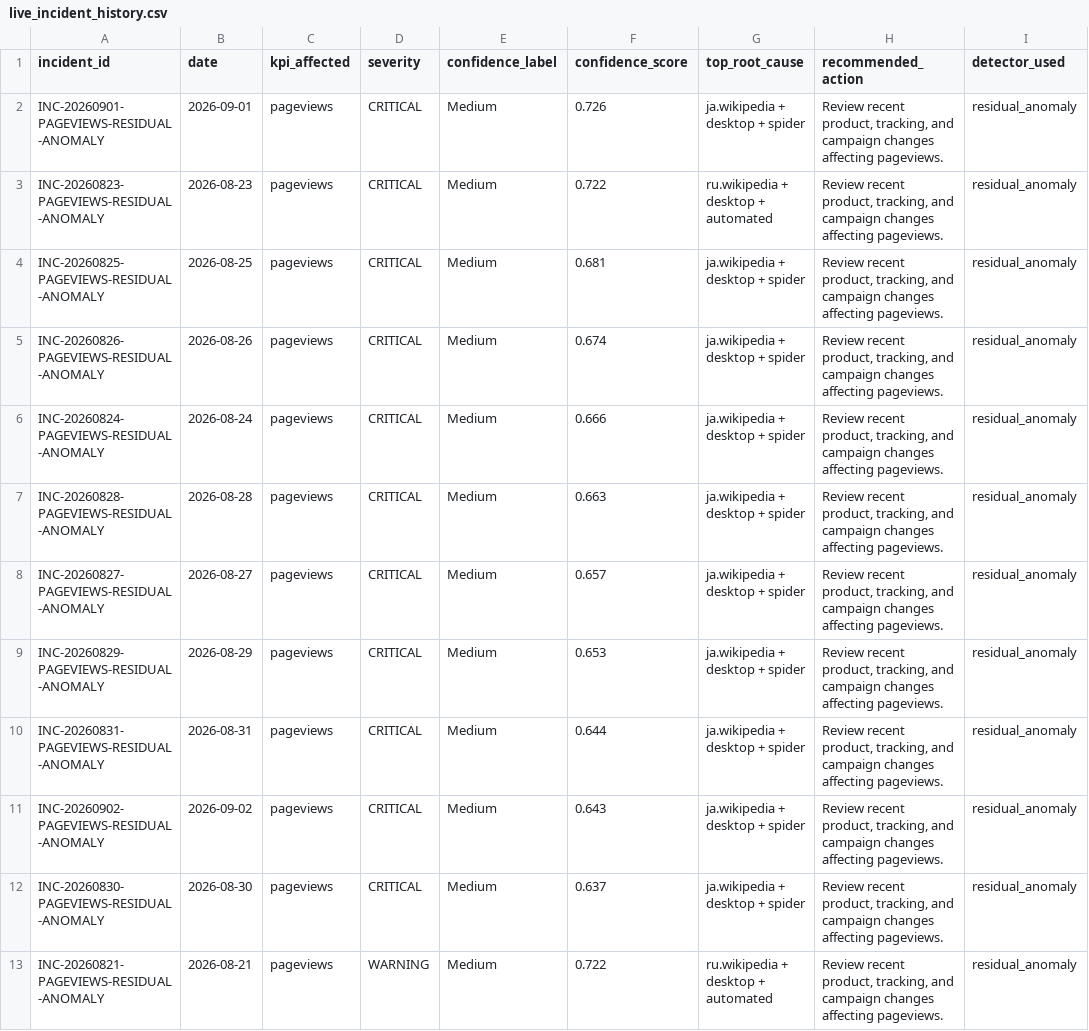
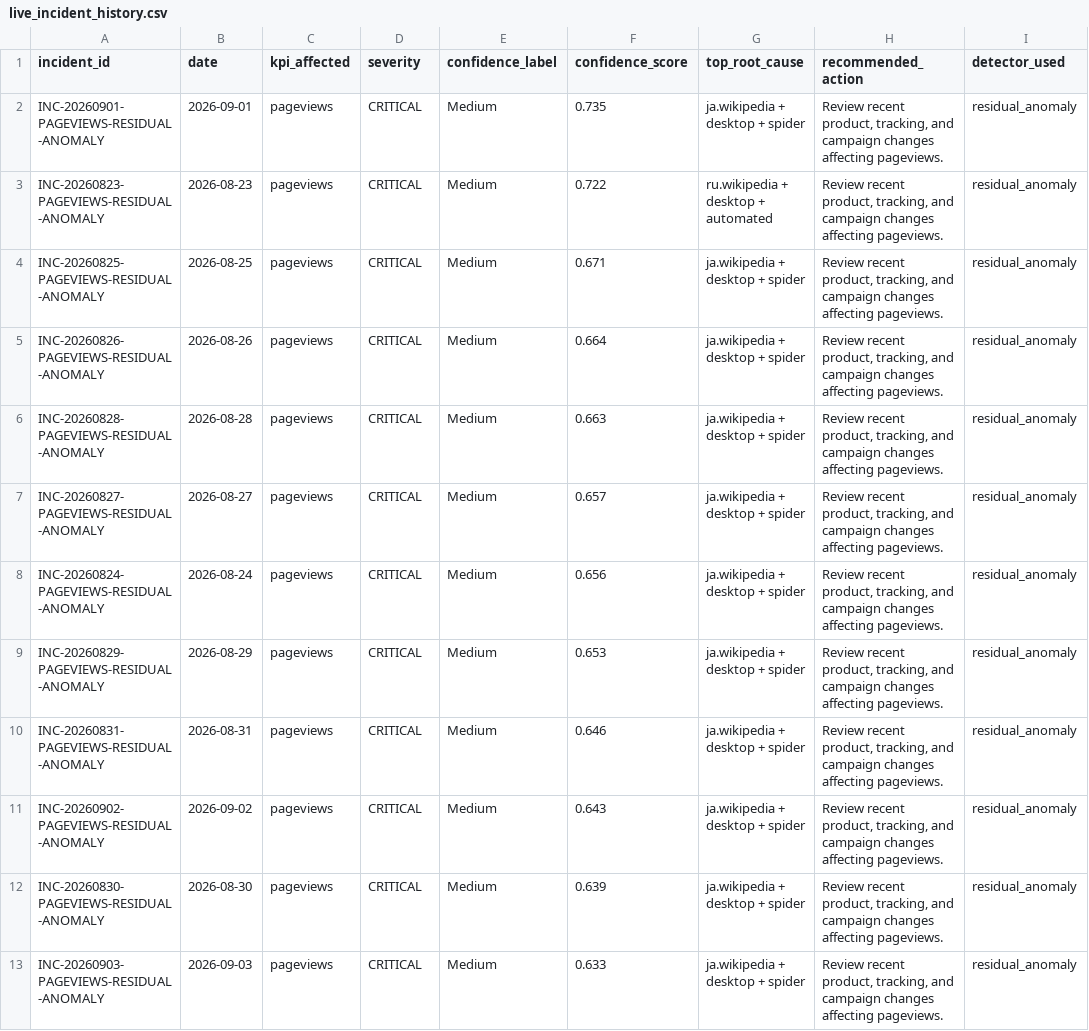
Before and after one commit to Kartz82/kpi-anomaly-diagnostics, a CSV file: data/live/reports/live_incident_history.csv, drawn as a sheet.

```diff
--- a/data/live/reports/live_incident_history.csv
+++ b/data/live/reports/live_incident_history.csv
@@ -1,13 +1,13 @@
 incident_id,date,kpi_affected,severity,confidence_label,confidence_score,top_root_cause,recommended_action,detector_used
-INC-20260901-PAGEVIEWS-RESIDUAL-ANOMALY,2026-09-01,pageviews,CRITICAL,Medium,0.726,ja.wikipedia + desktop + spider,"Review recent product, tracking, and campaign changes affecting pageviews.",residual_anomaly
+INC-20260901-PAGEVIEWS-RESIDUAL-ANOMALY,2026-09-01,pageviews,CRITICAL,Medium,0.735,ja.wikipedia + desktop + spider,"Review recent product, tracking, and campaign changes affecting pageviews.",residual_anomaly
 INC-20260823-PAGEVIEWS-RESIDUAL-ANOMALY,2026-08-23,pageviews,CRITICAL,Medium,0.722,ru.wikipedia + desktop + automated,"Review recent product, tracking, and campaign changes affecting pageviews.",residual_anomaly
-INC-20260825-PAGEVIEWS-RESIDUAL-ANOMALY,2026-08-25,pageviews,CRITICAL,Medium,0.681,ja.wikipedia + desktop + spider,"Review recent product, tracking, and campaign changes affecting pageviews.",residual_anomaly
-INC-20260826-PAGEVIEWS-RESIDUAL-ANOMALY,2026-08-26,pageviews,CRITICAL,Medium,0.674,ja.wikipedia + desktop + spider,"Review recent product, tracking, and campaign changes affecting pageviews.",residual_anomaly
-INC-20260824-PAGEVIEWS-RESIDUAL-ANOMALY,2026-08-24,pageviews,CRITICAL,Medium,0.666,ja.wikipedia + desktop + spider,"Review recent product, tracking, and campaign changes affecting pageviews.",residual_anomaly
+INC-20260825-PAGEVIEWS-RESIDUAL-ANOMALY,2026-08-25,pageviews,CRITICAL,Medium,0.671,ja.wikipedia + desktop + spider,"Review recent product, tracking, and campaign changes affecting pageviews.",residual_anomaly
+INC-20260826-PAGEVIEWS-RESIDUAL-ANOMALY,2026-08-26,pageviews,CRITICAL,Medium,0.664,ja.wikipedia + desktop + spider,"Review recent product, tracking, and campaign changes affecting pageviews.",residual_anomaly
 INC-20260828-PAGEVIEWS-RESIDUAL-ANOMALY,2026-08-28,pageviews,CRITICAL,Medium,0.663,ja.wikipedia + desktop + spider,"Review recent product, tracking, and campaign changes affecting pageviews.",residual_anomaly
 INC-20260827-PAGEVIEWS-RESIDUAL-ANOMALY,2026-08-27,pageviews,CRITICAL,Medium,0.657,ja.wikipedia + desktop + spider,"Review recent product, tracking, and campaign changes affecting pageviews.",residual_anomaly
+INC-20260824-PAGEVIEWS-RESIDUAL-ANOMALY,2026-08-24,pageviews,CRITICAL,Medium,0.656,ja.wikipedia + desktop + spider,"Review recent product, tracking, and campaign changes affecting pageviews.",residual_anomaly
 INC-20260829-PAGEVIEWS-RESIDUAL-ANOMALY,2026-08-29,pageviews,CRITICAL,Medium,0.653,ja.wikipedia + desktop + spider,"Review recent product, tracking, and campaign changes affecting pageviews.",residual_anomaly
-INC-20260831-PAGEVIEWS-RESIDUAL-ANOMALY,2026-08-31,pageviews,CRITICAL,Medium,0.644,ja.wikipedia + desktop + spider,"Review recent product, tracking, and campaign changes affecting pageviews.",residual_anomaly
+INC-20260831-PAGEVIEWS-RESIDUAL-ANOMALY,2026-08-31,pageviews,CRITICAL,Medium,0.646,ja.wikipedia + desktop + spider,"Review recent product, tracking, and campaign changes affecting pageviews.",residual_anomaly
 INC-20260902-PAGEVIEWS-RESIDUAL-ANOMALY,2026-09-02,pageviews,CRITICAL,Medium,0.643,ja.wikipedia + desktop + spider,"Review recent product, tracking, and campaign changes affecting pageviews.",residual_anomaly
-INC-20260830-PAGEVIEWS-RESIDUAL-ANOMALY,2026-08-30,pageviews,CRITICAL,Medium,0.637,ja.wikipedia + desktop + spider,"Review recent product, tracking, and campaign changes affecting pageviews.",residual_anomaly
-INC-20260821-PAGEVIEWS-RESIDUAL-ANOMALY,2026-08-21,pageviews,WARNING,Medium,0.722,ru.wikipedia + desktop + automated,"Review recent product, tracking, and campaign changes affecting pageviews.",residual_anomaly
+INC-20260830-PAGEVIEWS-RESIDUAL-ANOMALY,2026-08-30,pageviews,CRITICAL,Medium,0.639,ja.wikipedia + desktop + spider,"Review recent product, tracking, and campaign changes affecting pageviews.",residual_anomaly
+INC-20260903-PAGEVIEWS-RESIDUAL-ANOMALY,2026-09-03,pageviews,CRITICAL,Medium,0.633,ja.wikipedia + desktop + spider,"Review recent product, tracking, and campaign changes affecting pageviews.",residual_anomaly
```
Also changed, not shown: data/live/reports/live_top_root_causes.csv, 5 other files.
